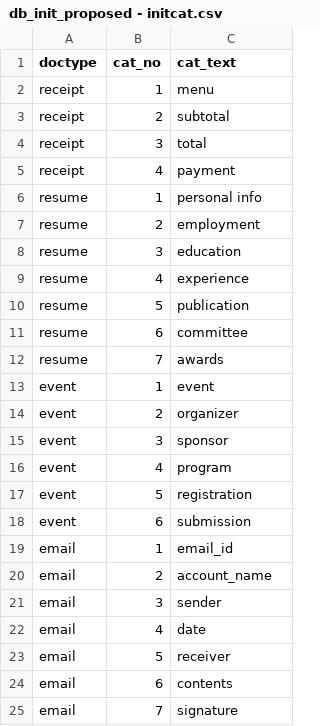
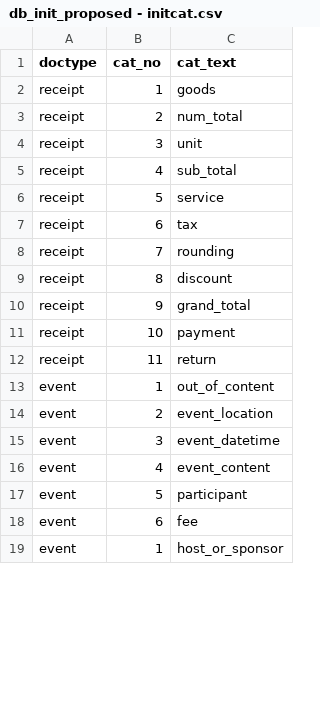
Before and after one commit to kixlab/clova_annotation_interface, a CSV file: server/db_init/db_init_proposed - initcat.csv, drawn as a sheet; only a part is shown; the diff covers the shown part only.

Commit message:
update initial categories

```diff
--- a/server/db_init/db_init_proposed - initcat.csv
+++ b/server/db_init/db_init_proposed - initcat.csv
@@ -1,25 +1,19 @@
 doctype,cat_no,cat_text
-receipt,1,menu
-receipt,2,subtotal
-receipt,3,total
-receipt,4,payment
-resume,1,personal info
-resume,2,employment
-resume,3,education
-resume,4,experience
-resume,5,publication
-resume,6,committee
-resume,7,awards
-event,1,event
-event,2,organizer
-event,3,sponsor
-event,4,program
-event,5,registration
-event,6,submission
-email,1,email_id
-email,2,account_name
-email,3,sender
-email,4,date
-email,5,receiver
-email,6,contents
-email,7,signature
+receipt,1,goods
+receipt,2,num_total
+receipt,3,unit
+receipt,4,sub_total
+receipt,5,service
+receipt,6,tax
+receipt,7,rounding
+receipt,8,discount
+receipt,9,grand_total
+receipt,10,payment
+receipt,11,return
+event,1,out_of_content
+event,2,event_location
+event,3,event_datetime
+event,4,event_content
+event,5,participant
+event,6,fee
+event,1,host_or_sponsor
```
Also changed, not shown: 2 added rows elsewhere in this file.
